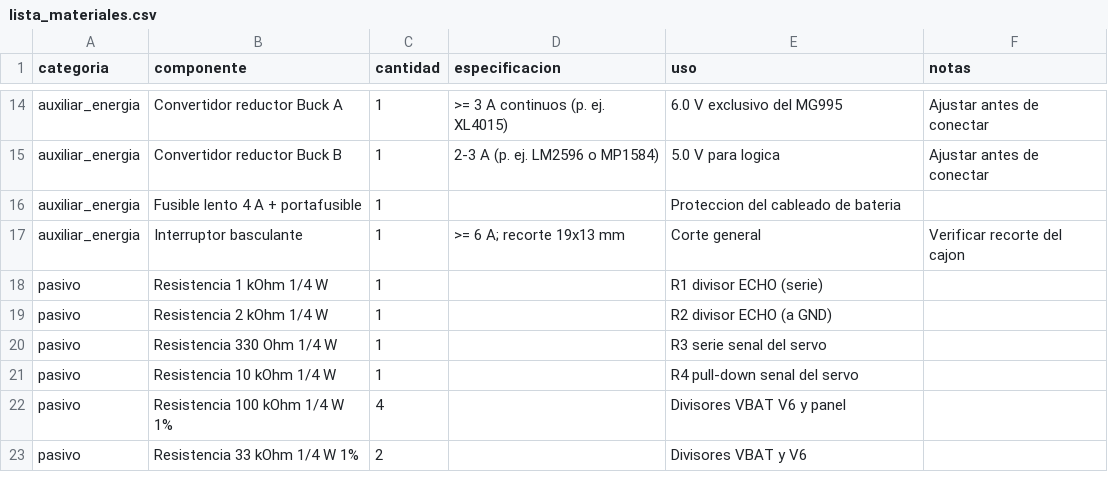
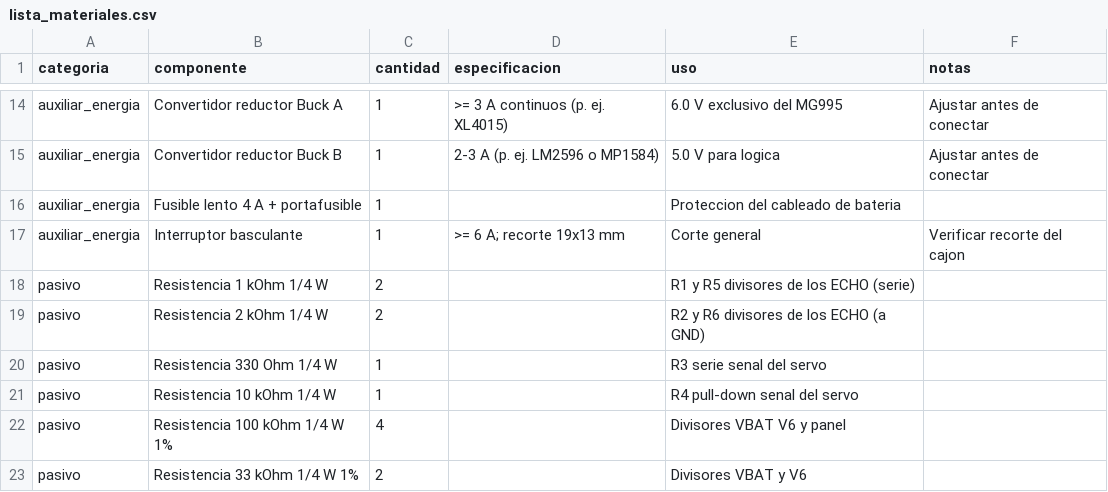
Before and after one commit to bryanramosing-ux/Proyecto-Dispensador-IOT, a CSV file: Documentation/components/lista_materiales.csv, drawn as a sheet; only a part is shown, gaps mark what is left out; the diff covers the shown part only.

```diff
--- a/Documentation/components/lista_materiales.csv
+++ b/Documentation/components/lista_materiales.csv
@@ -17,4 +17,4 @@ auxiliar_energia,Fusible lento 4 A + portafusible,1,,Proteccion del cableado de
 auxiliar_energia,Interruptor basculante,1,>= 6 A; recorte 19x13 mm,Corte general,Verificar recorte del cajon
-pasivo,Resistencia 1 kOhm 1/4 W,1,,R1 divisor ECHO (serie),
-pasivo,Resistencia 2 kOhm 1/4 W,1,,R2 divisor ECHO (a GND),
+pasivo,Resistencia 1 kOhm 1/4 W,2,,R1 y R5 divisores de los ECHO (serie),
+pasivo,Resistencia 2 kOhm 1/4 W,2,,R2 y R6 divisores de los ECHO (a GND),
 pasivo,Resistencia 330 Ohm 1/4 W,1,,R3 serie senal del servo,
```
Also changed, not shown: 9 added rows, 1 removed row and 16 edited cells elsewhere in this file, 13 other files.
